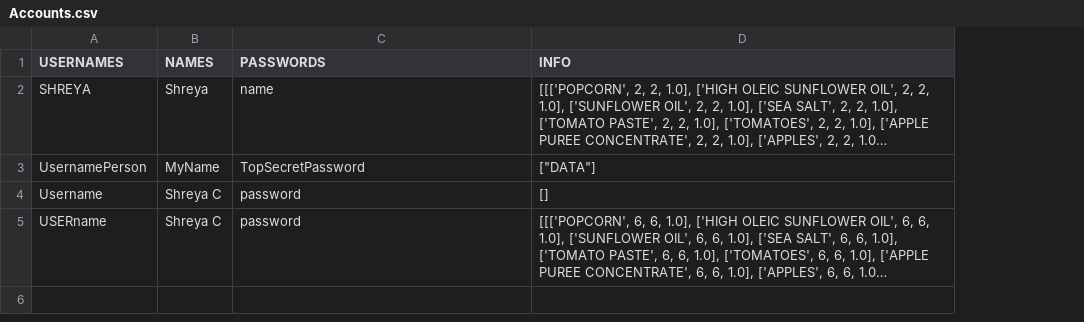
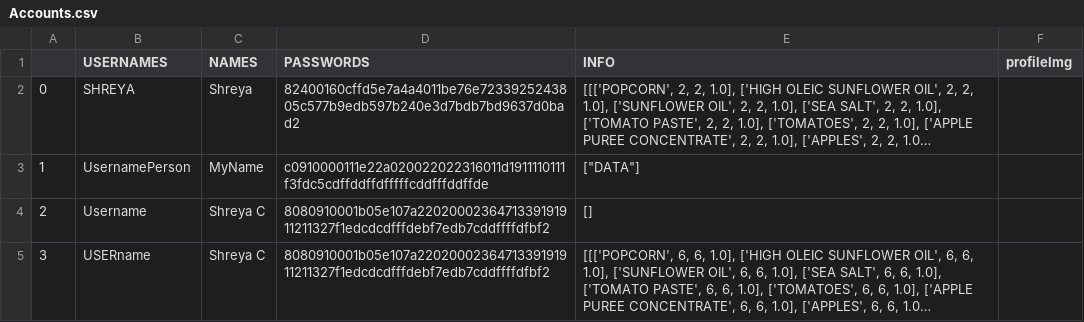
Before and after one commit to GenericP3rson/InflaTracker-CAC-Challenge, a CSV file: Accounts.csv, drawn as a sheet; long unchanged cells end in …; addresses are those after the commit; the diff names each change by its address in the sheet, - before the commit and + after, or states it on an @@ line.

Commit message:
FINISHED user logging in(with hashing!) and the UI is finished, minus the graph and profile(which require some figuring out).

```diff
--- a/Accounts.csv
+++ b/Accounts.csv
+column A, rows 2-5: 0 | 1 | 2 | 3
+column F (profileImg), empty
-D2 (PASSWORDS): name
+D2 (PASSWORDS): 82400160cffd5e7a4a4011be76e7233925243805c577b9edb597b240e3d7bdb7bd9637d0bad2
-D3 (PASSWORDS): TopSecretPassword
+D3 (PASSWORDS): c0910000111e22a020022022316011d1911110111f3fdc5cdffddffdfffffcddfffddffde
-D4:D5 (PASSWORDS): password
+D4:D5 (PASSWORDS): 8080910001b05e107a2202000236471339191911211327f1edcdcdfffdebf7edb7cddffffdfbf2
```
Also changed, not shown: 6 other files.
